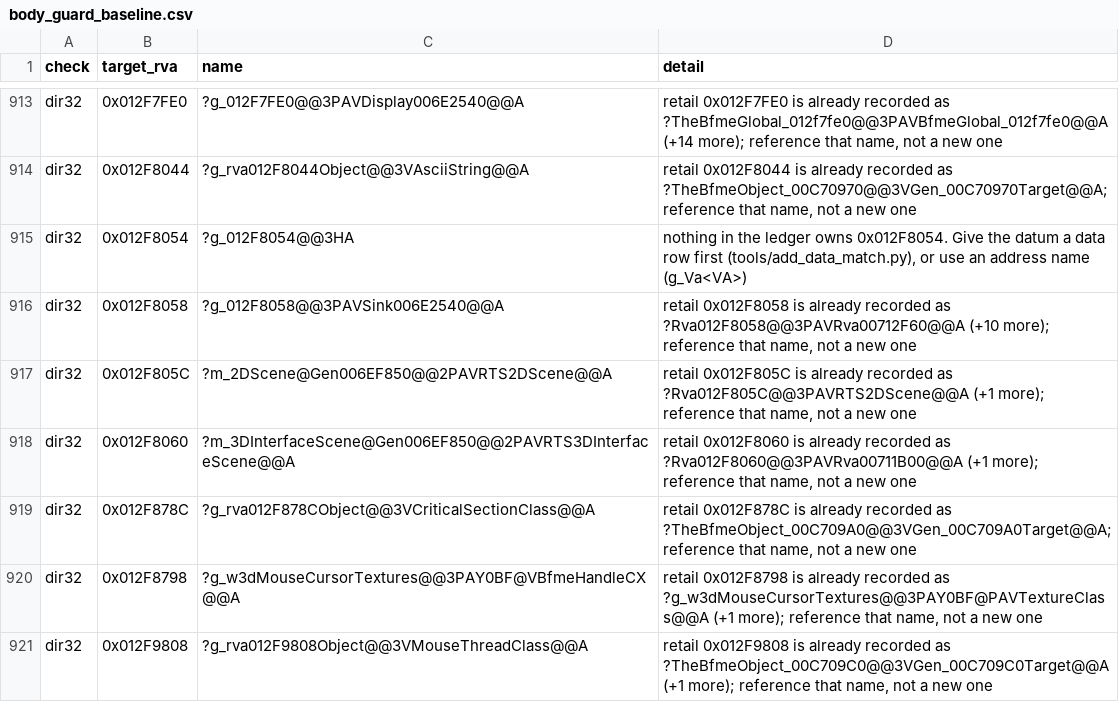
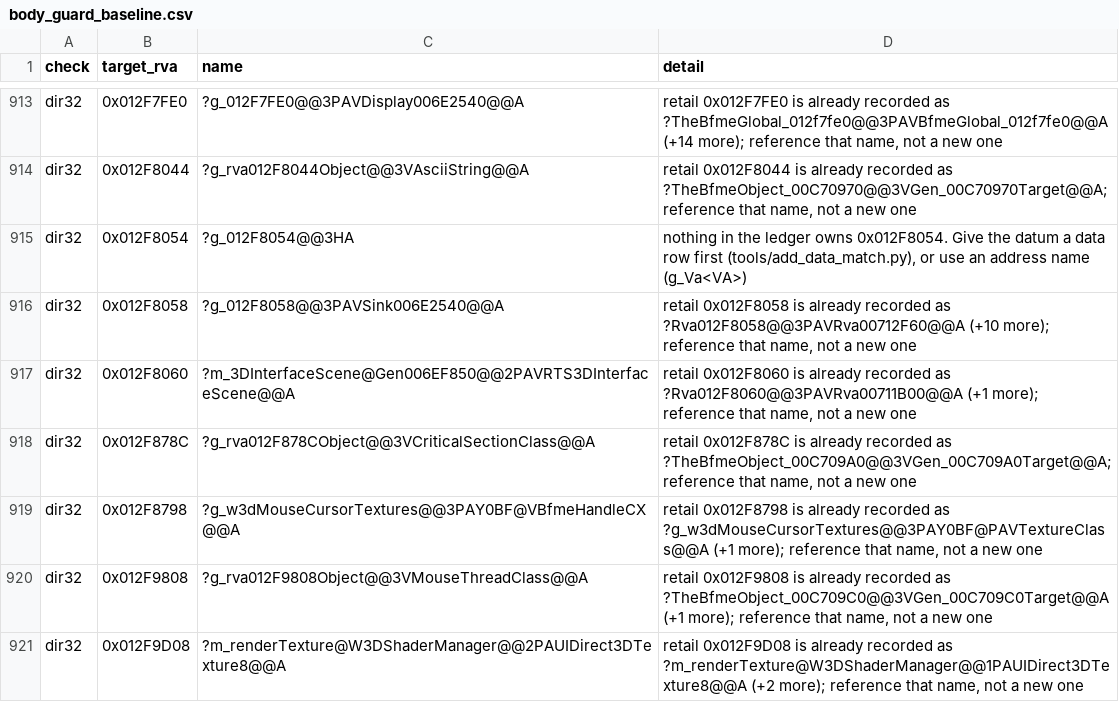
Before and after one commit to McMickey93/Open-BFME-1, a CSV file: targets/game/reverse/body_guard_baseline.csv, drawn as a sheet; only a part is shown, gaps mark what is left out; the shorter side is filled out with more unchanged rows; the diff names each change by its address in the sheet, - before the commit and + after, or states it on an @@ line.

Commit message:
Reference W3DDisplay::m_2DScene from the display constructor
Task 7/25 (queue25 2026-10-24): Gen006EF850::Gen006EF850 wrote the scene pointer through a Gen006EF850::m_2DScene static; it now writes W3DDisplay::m_2DScene (?m_2DScene@W3DDisplay@@2PAVRTS2DScene@@A, the name dir32_addresses.csv records for 0x012F805C), beside the m_3DScene write. ./build.sh Gen006EF850Constructor.cpp: 1/1 matched, DIR32 6 references OK, Body guard 0 baselined with the dir32 baseline line deleted; check_csv OK. 0-byte gate-debt repair.

Verifier-Change: body_guard_baseline.csv shrinks by one dir32 line (0x012F805C); the source now references the recorded name, so the finding is repaired, not excused.
Generated by Mistral Vibe.
Co-Authored-By: Mistral Vibe <vibe@mistral.ai>

```diff
--- a/targets/game/reverse/body_guard_baseline.csv
+++ b/targets/game/reverse/body_guard_baseline.csv
-row 917: dir32 | 0x012F805C | ?m_2DScene@Gen006EF850@@2PAVRTS2DScene@@A | retail 0x012F805C is already recorded as ?Rva012F805C@@3PAVRTS2DScene@@A (+1 more); reference that name, not a new one
```
Also changed, not shown: 1 other file.
